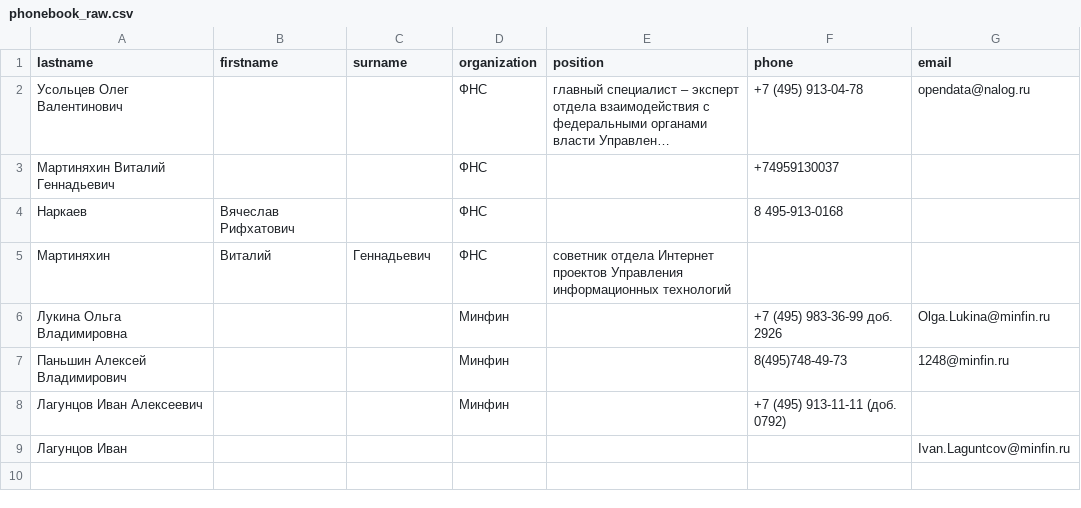
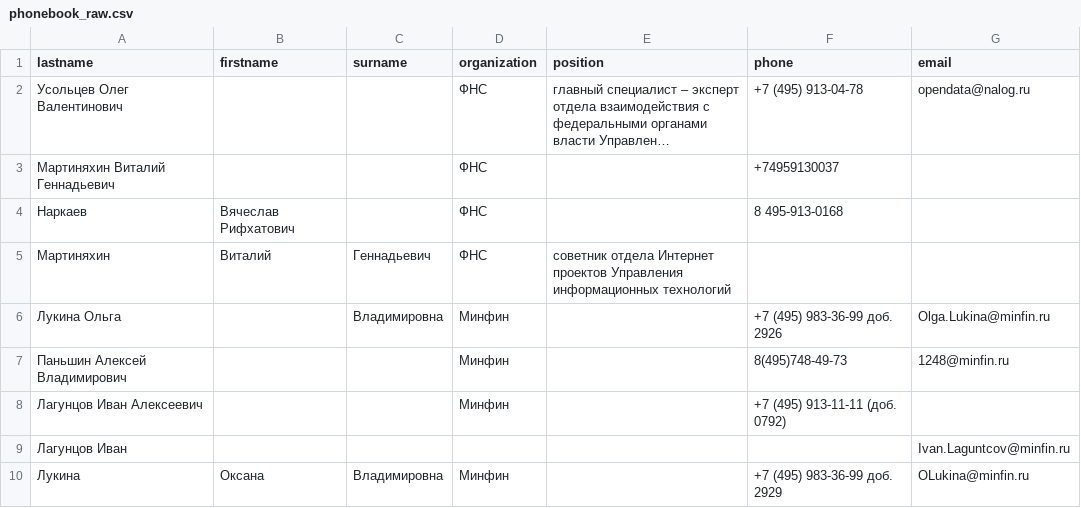
Before and after one commit to netology-code/py-homeworks-advanced, a CSV file: 5.Regexp/phonebook_raw.csv, drawn as a sheet; long unchanged cells end in …; the diff names each change by its address in the sheet, - before the commit and + after, or states it on an @@ line.

Commit message:
Update phonebook_raw.csv

```diff
--- a/5.Regexp/phonebook_raw.csv
+++ b/5.Regexp/phonebook_raw.csv
-A6 (lastname): Лукина Ольга Владимировна
+A6 (lastname): Лукина Ольга
-C6 (surname): (empty)
+C6 (surname): Владимировна
+row 10: Лукина | Оксана | Владимировна | Минфин |  | +7 (495) 983-36-99 доб. 2929 | OLukina@minfin.ru
```
